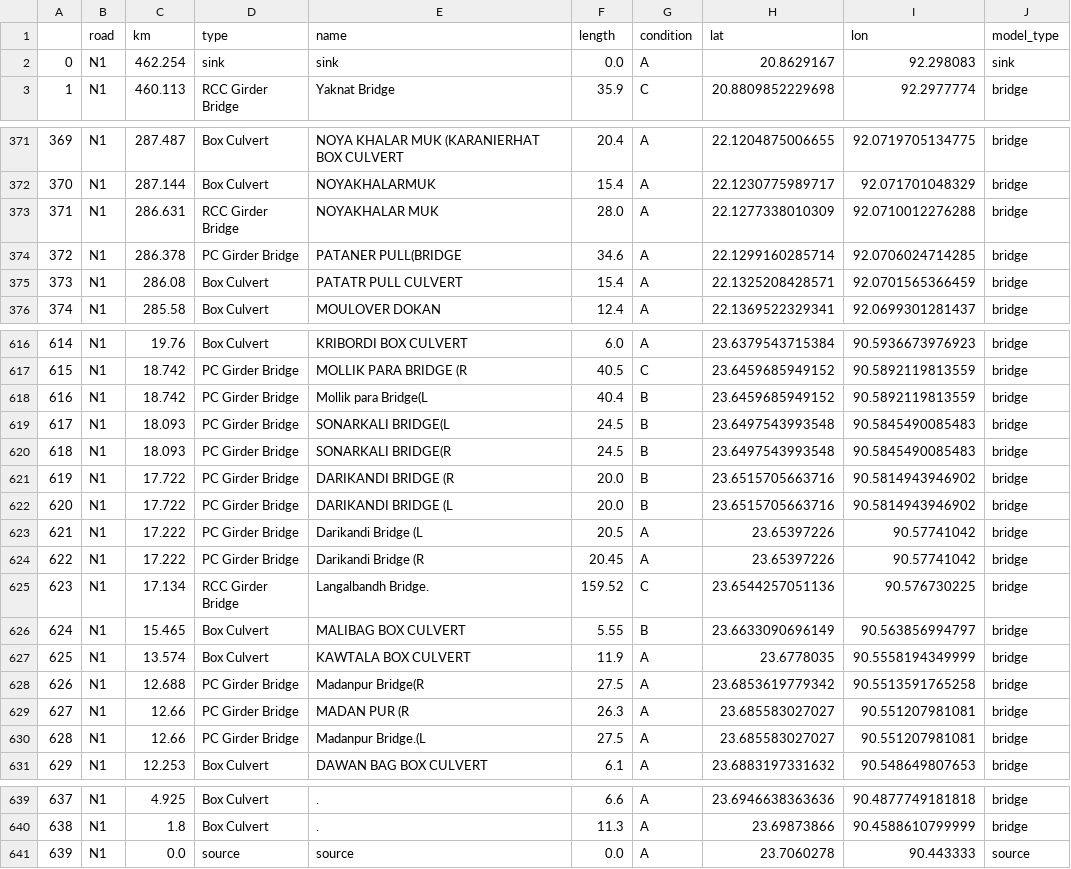
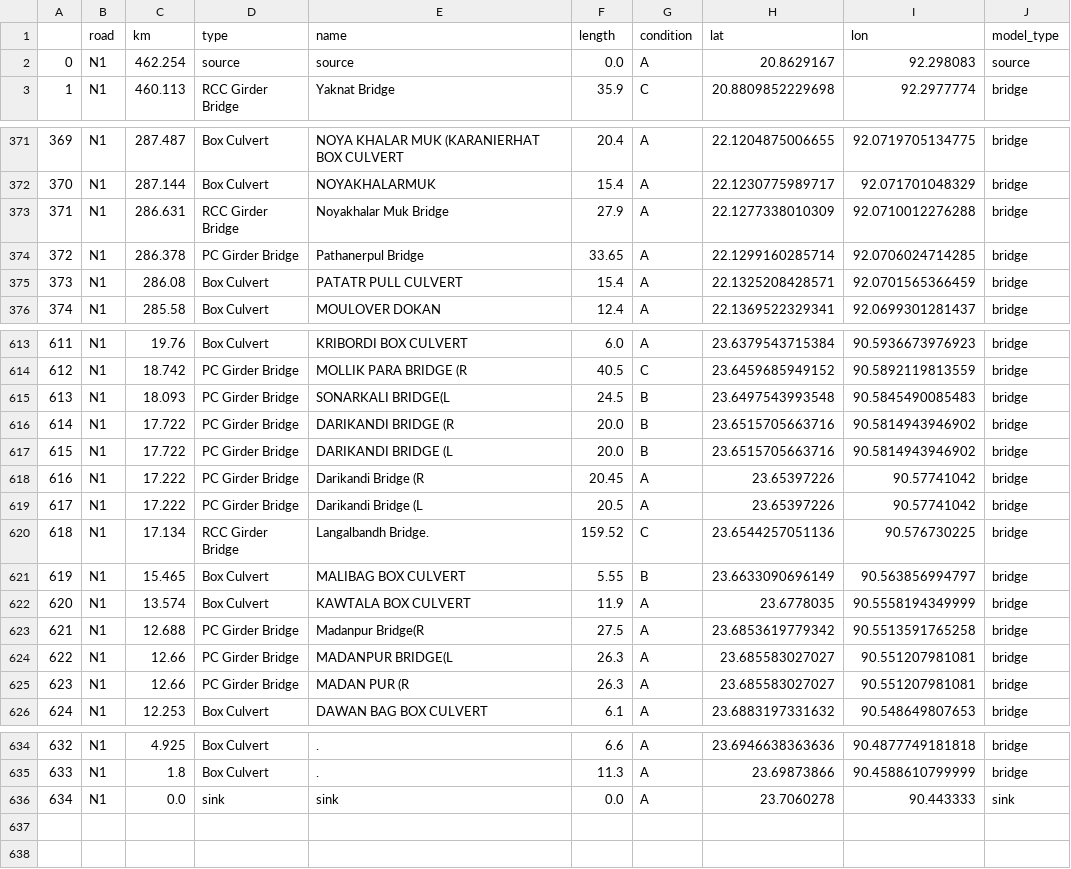
Before and after one commit to mlmoleman/EPA133a-Lab, a CSV file: EPA133a-G07-A2/data/bridges_cleaned.csv, drawn as a sheet; only a part is shown, gaps mark what is left out; removed rows and columns are numbered as before the commit, all else as after; the diff covers the shown part only; the diff names each change by its address in the sheet, - before the commit and + after, or states it on an @@ line.

```diff
--- a/EPA133a-G07-A2/data/bridges_cleaned.csv
+++ b/EPA133a-G07-A2/data/bridges_cleaned.csv
-D2 (type): sink
+D2 (type): source
-E2 (name): sink
+E2 (name): source
-J2 (model_type): sink
+J2 (model_type): source
-E373 (name): NOYAKHALAR MUK
+E373 (name): Noyakhalar Muk Bridge
-F373 (length): 28.0
+F373 (length): 27.9
-E374 (name): PATANER PULL(BRIDGE
+E374 (name): Pathanerpul Bridge
-F374 (length): 34.6
+F374 (length): 33.65
@@ column A renumbered from row 595 down @@
-row 618: 616 | N1 | 18.742 | PC Girder Bridge | Mollik para Bridge(L | 40.4 | B | 23.6459685949152 | 90.5892119813559 | bridge
-row 620: 618 | N1 | 18.093 | PC Girder Bridge | SONARKALI BRIDGE(R | 24.5 | B | 23.6497543993548 | 90.5845490085483 | bridge
@@ row 624 moved to row 618: 616 @@
+row 624: 622 | N1 | 12.66 | PC Girder Bridge | MADANPUR BRIDGE(L | 26.3 | A | 23.685583027027 | 90.551207981081 | bridge
-row 630: 628 | N1 | 12.66 | PC Girder Bridge | Madanpur Bridge.(L | 27.5 | A | 23.685583027027 | 90.551207981081 | bridge
-D636 (type): source
+D636 (type): sink
-E636 (name): source
+E636 (name): sink
-J636 (model_type): source
+J636 (model_type): sink
```
Also changed, not shown: 3 removed rows, 1 moved row and 17 edited cells elsewhere in this file, 1 other file.
